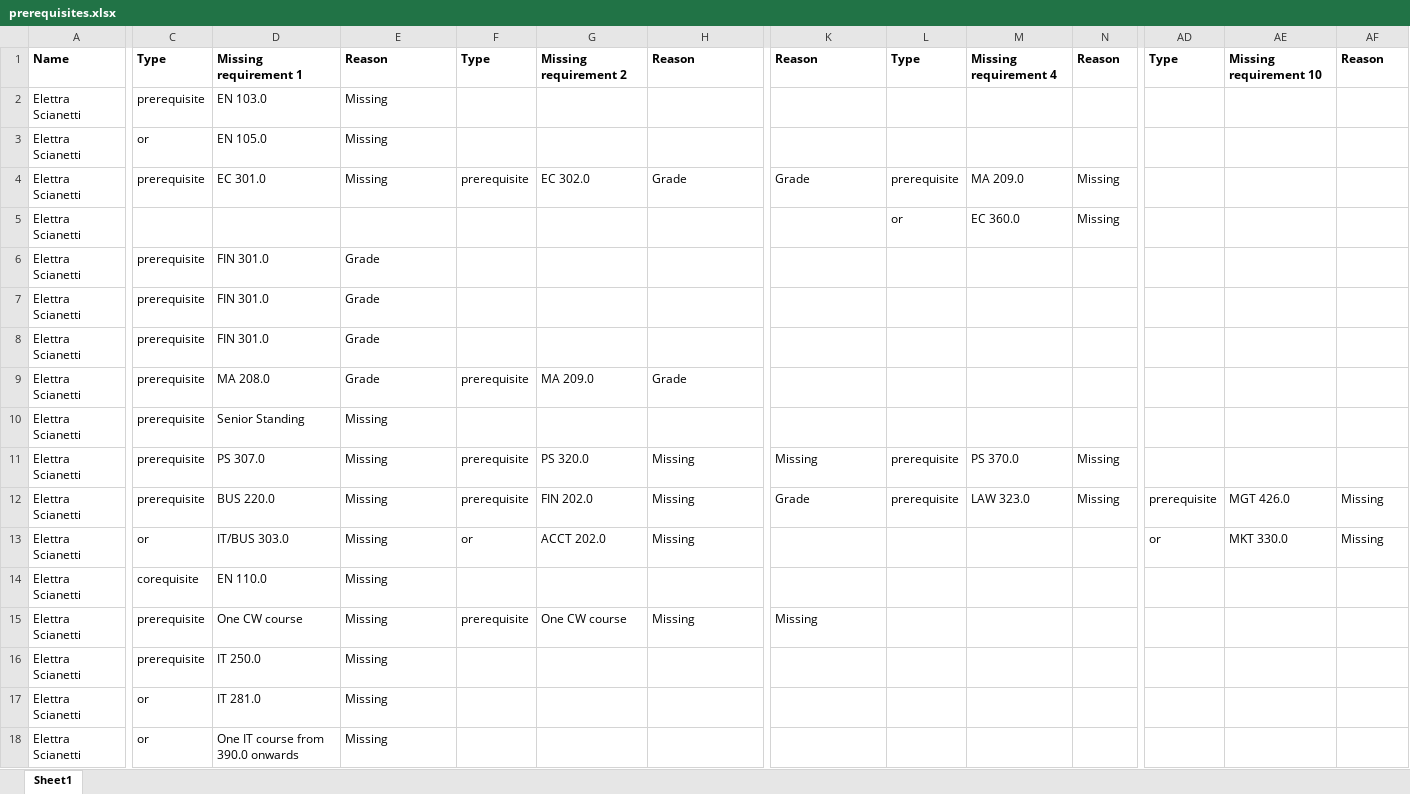
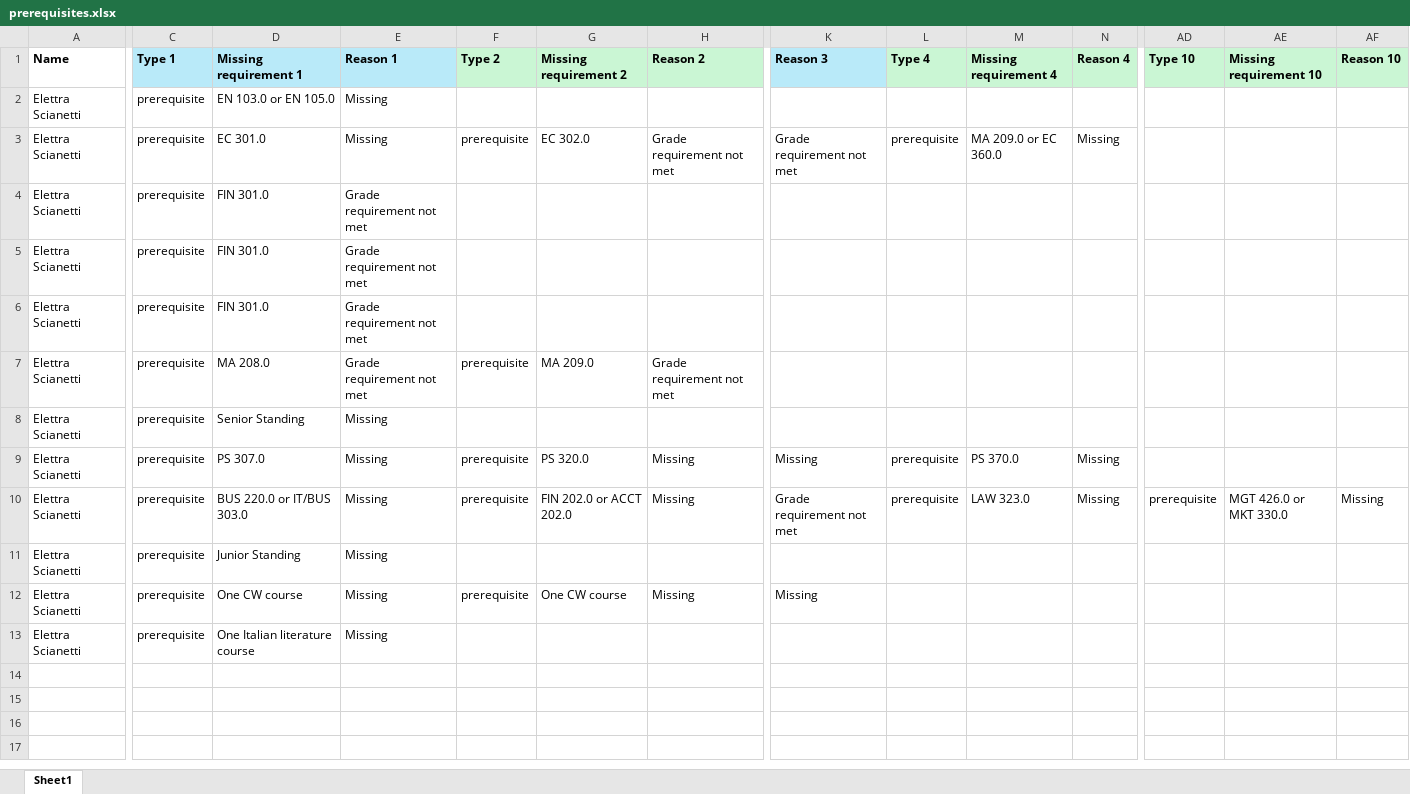
Before and after one commit to pangelini9/advising, an Excel workbook: prerequisites/trial prereq/prerequisites.xlsx, sheet Sheet1, drawn as a sheet; only a part is shown, gaps mark what is left out; values as stored, in another font and other column widths than the file's, no borders; removed rows and columns are numbered as before the commit, all else as after; rows hold the shown columns only; the diff covers the shown part only; the diff names each change by its address in the sheet, - before the commit and + after, or states it on an @@ line.

```diff
--- a/prerequisites/trial prereq/prerequisites.xlsx (sheet Sheet1)
+++ b/prerequisites/trial prereq/prerequisites.xlsx (sheet Sheet1)
-C1: Type
+C1: Type 1
-C1:E1 fill: none
+C1:E1 fill: #B9EAF9
-E1: Reason
+E1: Reason 1
-F1: Type
+F1: Type 2
-F1:H1 fill: none
+F1:H1 fill: #CAF6D4
-H1: Reason
+H1: Reason 2
-K1 fill: none
+K1 fill: #B9EAF9
-K1: Reason
+K1: Reason 3
-L1: Type
+L1: Type 4
-L1:N1 fill: none
+L1:N1 fill: #CAF6D4
-N1: Reason
+N1: Reason 4
-AD1: Type
+AD1: Type 10
-AD1:AF1 fill: none
+AD1:AF1 fill: #CAF6D4
-AF1: Reason
+AF1: Reason 10
-D2 (Missing requirement 1): EN 103.0
+D2 (Missing requirement 1): EN 103.0 or EN 105.0
-row 3: Elettra Scianetti | or | EN 105.0 | Missing
-H3 (Reason 2): Grade
+H3 (Reason 2): Grade requirement not met
-K3 (Reason 3): Grade
+K3 (Reason 3): Grade requirement not met
-M3 (Missing requirement 4): MA 209.0
+M3 (Missing requirement 4): MA 209.0 or EC 360.0
-row 5: Elettra Scianetti |  |  |  |  |  |  |  | or | EC 360.0 | Missing
-E4:E7 (Reason 1): Grade
+E4:E7 (Reason 1): Grade requirement not met
-H7 (Reason 2): Grade
+H7 (Reason 2): Grade requirement not met
-D10 (Missing requirement 1): BUS 220.0
+D10 (Missing requirement 1): BUS 220.0 or IT/BUS 303.0
-G10 (Missing requirement 2): FIN 202.0
+G10 (Missing requirement 2): FIN 202.0 or ACCT 202.0
-K10 (Reason 3): Grade
+K10 (Reason 3): Grade requirement not met
-AE10 (Missing requirement 10): MGT 426.0
+AE10 (Missing requirement 10): MGT 426.0 or MKT 330.0
-row 13: Elettra Scianetti | or | IT/BUS 303.0 | Missing | or | ACCT 202.0 | Missing |  |  |  |  | or | MKT 330.0 | Missing
-C11 (Type 1): corequisite
+C11 (Type 1): prerequisite
-D11 (Missing requirement 1): EN 110.0
+D11 (Missing requirement 1): Junior Standing
-D13 (Missing requirement 1): IT 250.0
+D13 (Missing requirement 1): One Italian literature course
-row 17: Elettra Scianetti | or | IT 281.0 | Missing
-row 18: Elettra Scianetti | or | One IT course from 390.0 onwards | Missing
```
Also changed, not shown: 11 edited cells and cell formats elsewhere in this sheet, prerequisites/course list.xlsx, 5 other files.
